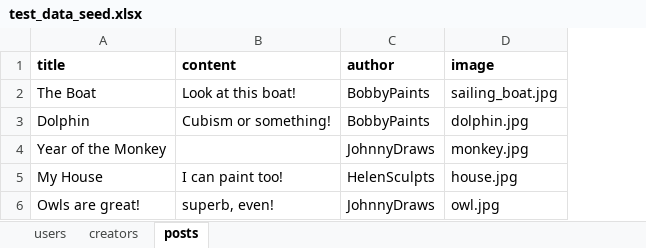
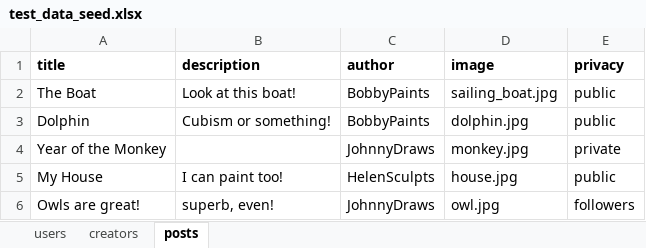
Before and after one commit to aaronjbecker/KidsArtShow-Demo, an Excel workbook: src/kids_art_show/kas_test/test_data_seed.xlsx, sheet posts, drawn as a sheet; values as stored, in another font and other column widths than the file's, no borders; the diff names each change by its address in the sheet, - before the commit and + after, or states it on an @@ line.

Commit message:
progress on privacy levels and more

```diff
--- a/src/kids_art_show/kas_test/test_data_seed.xlsx (sheet posts)
+++ b/src/kids_art_show/kas_test/test_data_seed.xlsx (sheet posts)
+column E (privacy), rows 2-6: public | public | private | public | followers
-B1: content
+B1: description
```
Also changed, not shown: sheet creators, 7 other files.
